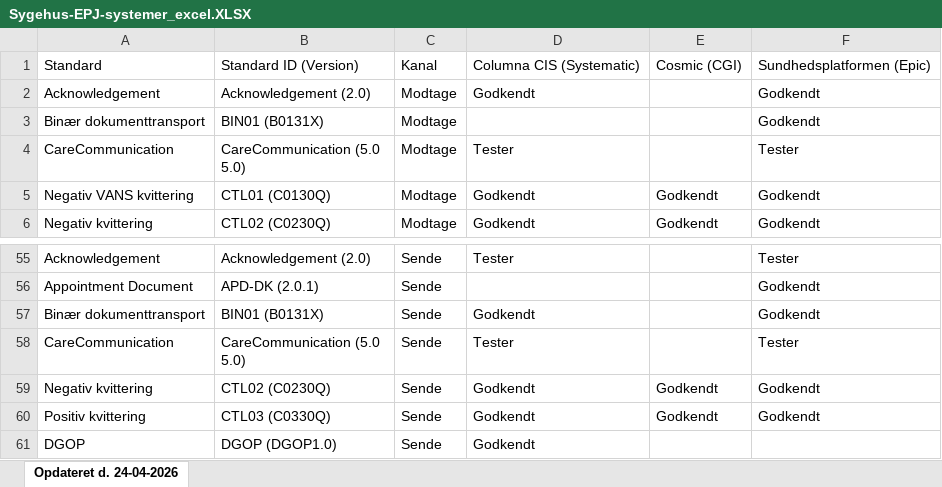
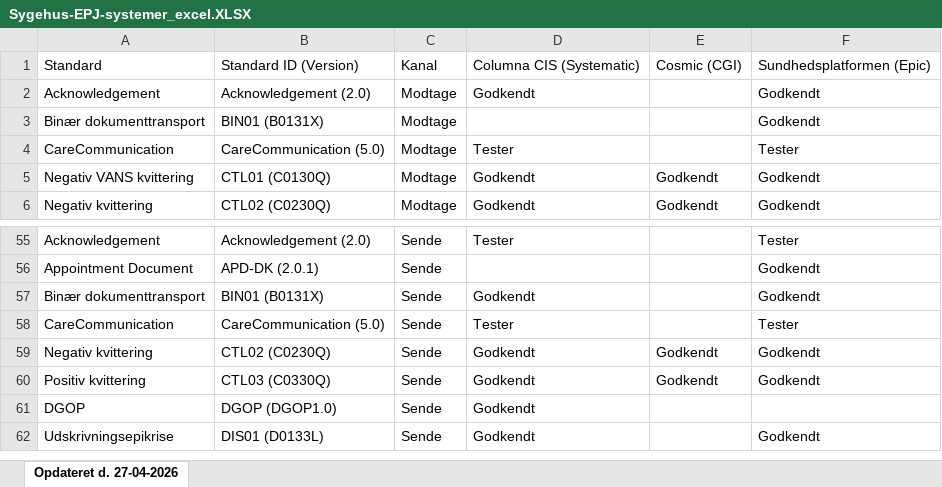
Before and after one commit to medcomdk/GodkendteSystemer, an Excel workbook: html/Sygehus-EPJ-systemer_excel.XLSX, sheet Opdateret d. 27-04-2026, drawn as a sheet; only a part is shown, gaps mark what is left out; the shorter side is filled out with more unchanged rows; values as stored, in another font and other column widths than the file's, no borders; ↵ is a line break in a cell; the diff names each change by its address in the sheet, - before the commit and + after, or states it on an @@ line.

```diff
--- a/html/Sygehus-EPJ-systemer_excel.XLSX (sheet Opdateret d. 27-04-2026)
+++ b/html/Sygehus-EPJ-systemer_excel.XLSX (sheet Opdateret d. 27-04-2026)
-sheet tab: Opdateret d. 24-04-2026
+sheet tab: Opdateret d. 27-04-2026
-B4: CareCommunication (5.0 ↵ 5.0)
+B4: CareCommunication (5.0)
-B58: CareCommunication (5.0 ↵ 5.0)
+B58: CareCommunication (5.0)
```
Also changed, not shown: html/Alle systemer (Samlet liste)_excel.XLSX, html/Lægesystemer - modtage_excel.XLSX, 51 other files.
